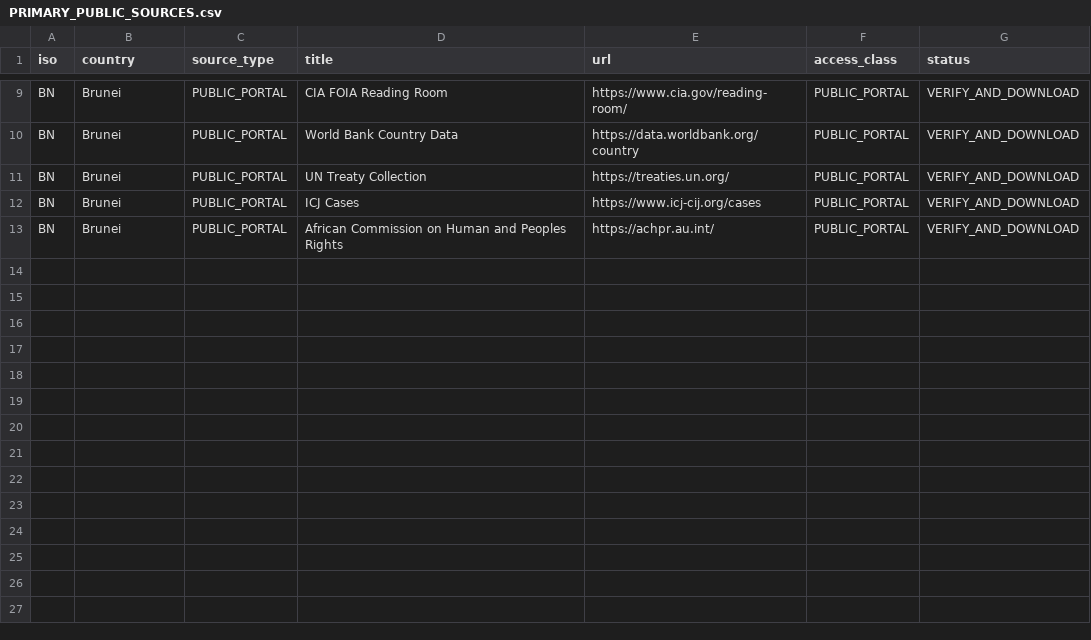
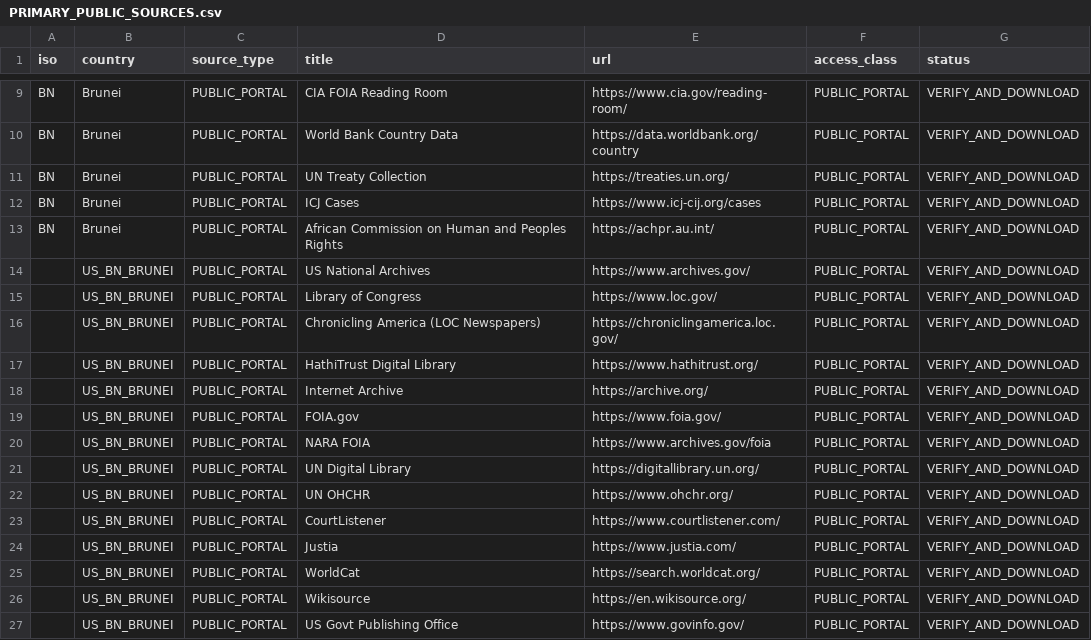
Before and after one commit to GlobalRestitutionAlliance/asia-us-bn-brunei-master-litigation, a CSV file: 03_Evidentiary_Exhibits/PRIMARY_PUBLIC_SOURCES.csv, drawn as a sheet; only a part is shown, gaps mark what is left out.

Commit message:
Expand primary public source registries (Batch 2)

```diff
--- a/03_Evidentiary_Exhibits/PRIMARY_PUBLIC_SOURCES.csv
+++ b/03_Evidentiary_Exhibits/PRIMARY_PUBLIC_SOURCES.csv
@@ -13 +13,15 @@ BN,Brunei,PUBLIC_PORTAL,ICJ Cases,https://www.icj-cij.org/cases,PUBLIC_PORTAL,VE
 BN,Brunei,PUBLIC_PORTAL,African Commission on Human and Peoples Rights,https://achpr.au.int/,PUBLIC_PORTAL,VERIFY_AND_DOWNLOAD
+,US_BN_BRUNEI,PUBLIC_PORTAL,US National Archives,https://www.archives.gov/,PUBLIC_PORTAL,VERIFY_AND_DOWNLOAD
+,US_BN_BRUNEI,PUBLIC_PORTAL,Library of Congress,https://www.loc.gov/,PUBLIC_PORTAL,VERIFY_AND_DOWNLOAD
+,US_BN_BRUNEI,PUBLIC_PORTAL,Chronicling America (LOC Newspapers),https://chroniclingamerica.loc.gov/,PUBLIC_PORTAL,VERIFY_AND_DOWNLOAD
+,US_BN_BRUNEI,PUBLIC_PORTAL,HathiTrust Digital Library,https://www.hathitrust.org/,PUBLIC_PORTAL,VERIFY_AND_DOWNLOAD
+,US_BN_BRUNEI,PUBLIC_PORTAL,Internet Archive,https://archive.org/,PUBLIC_PORTAL,VERIFY_AND_DOWNLOAD
+,US_BN_BRUNEI,PUBLIC_PORTAL,FOIA.gov,https://www.foia.gov/,PUBLIC_PORTAL,VERIFY_AND_DOWNLOAD
+,US_BN_BRUNEI,PUBLIC_PORTAL,NARA FOIA,https://www.archives.gov/foia,PUBLIC_PORTAL,VERIFY_AND_DOWNLOAD
+,US_BN_BRUNEI,PUBLIC_PORTAL,UN Digital Library,https://digitallibrary.un.org/,PUBLIC_PORTAL,VERIFY_AND_DOWNLOAD
+,US_BN_BRUNEI,PUBLIC_PORTAL,UN OHCHR,https://www.ohchr.org/,PUBLIC_PORTAL,VERIFY_AND_DOWNLOAD
+,US_BN_BRUNEI,PUBLIC_PORTAL,CourtListener,https://www.courtlistener.com/,PUBLIC_PORTAL,VERIFY_AND_DOWNLOAD
+,US_BN_BRUNEI,PUBLIC_PORTAL,Justia,https://www.justia.com/,PUBLIC_PORTAL,VERIFY_AND_DOWNLOAD
+,US_BN_BRUNEI,PUBLIC_PORTAL,WorldCat,https://search.worldcat.org/,PUBLIC_PORTAL,VERIFY_AND_DOWNLOAD
+,US_BN_BRUNEI,PUBLIC_PORTAL,Wikisource,https://en.wikisource.org/,PUBLIC_PORTAL,VERIFY_AND_DOWNLOAD
+,US_BN_BRUNEI,PUBLIC_PORTAL,US Govt Publishing Office,https://www.govinfo.gov/,PUBLIC_PORTAL,VERIFY_AND_DOWNLOAD
```
Also changed, not shown: 2 other files.
